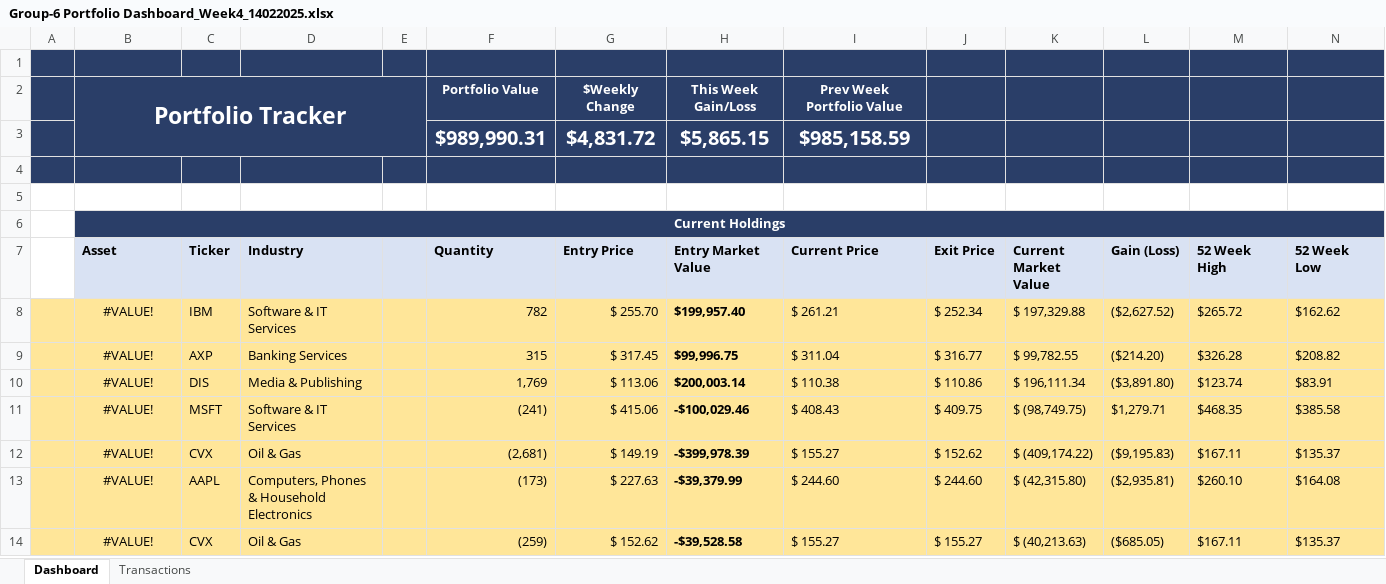
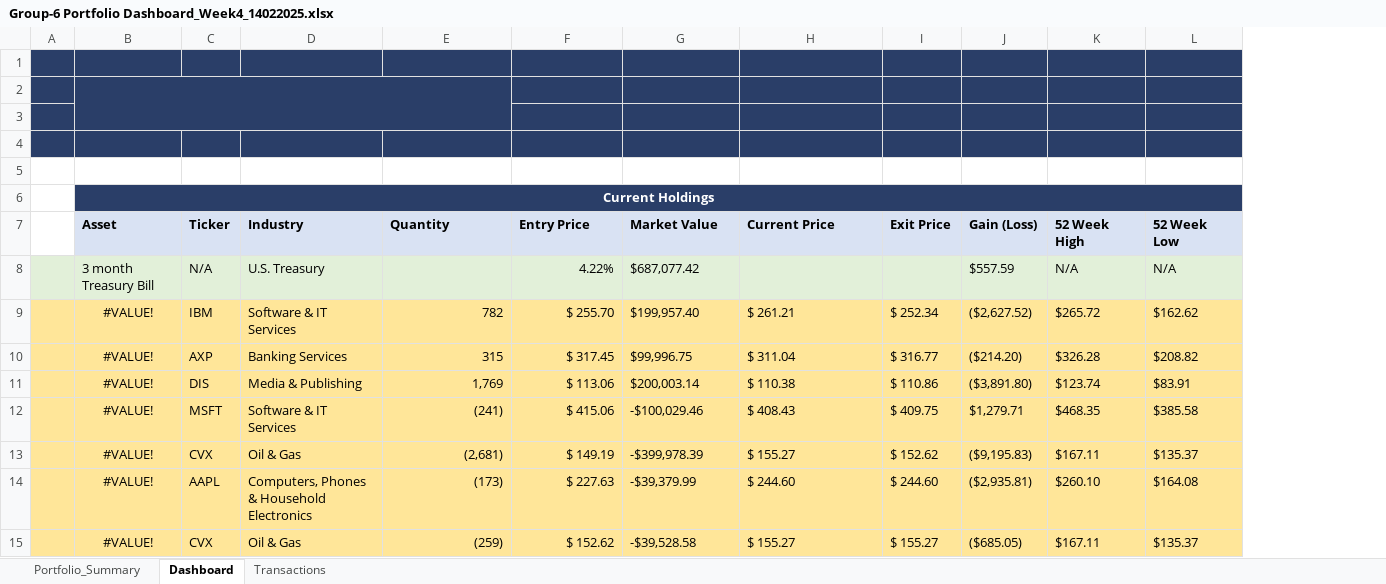
Before and after one commit to GMJ13/FinancialModeling1_Dashboard, an Excel workbook: Group-6 Portfolio Dashboard_Week4_14022025.xlsx, sheet Dashboard, drawn as a sheet; only a part is shown; values as stored, in another font and other column widths than the file's, no borders; charts and pictures not drawn; removed rows and columns are numbered as before the commit, all else as after; the diff covers the shown part only; the diff names each change by its address in the sheet, - before the commit and + after, or states it on an @@ line.

Commit message:
Add files via upload
File files changed for week_ending Feb 14, 2025

```diff
--- a/Group-6 Portfolio Dashboard_Week4_14022025.xlsx (sheet Dashboard)
+++ b/Group-6 Portfolio Dashboard_Week4_14022025.xlsx (sheet Dashboard)
+sheet tab: Portfolio_Summary
-column E, empty
-column K (Current Market Value), rows 8-14: $ 197,329.88 | $ 99,782.55 | $ 196,111.34 | $ (98,749.75) | $ (409,174.22) | $ (42,315.80) | $ (40,213.63)
-row 2:  | Portfolio Tracker |  |  |  | Portfolio Value | $Weekly Change | This Week Gain/Loss | Prev Week Portfolio Value
+row 2: (empty)
-B2:E3 merged
+B2:E3 merged
-E2:E3 fill: #2A3E68
+E2:E3 fill: none
-row 3:  |  |  |  |  | $989,990.31 | $4,831.72 | $5,865.15 | $985,158.59
+row 3: (empty)
-G7: Entry Market Value
+G7: Market Value
@@ row 19 moved to row 8: 3 month Treasury Bill @@
-G9:G15 bold: on
+G9:G15 bold: off
```
Also changed, not shown: 1 removed row, 7 edited cells and cell formats elsewhere in this sheet, sheet Transactions, formulas that keep their value, charts or pictures, 1 other file.
